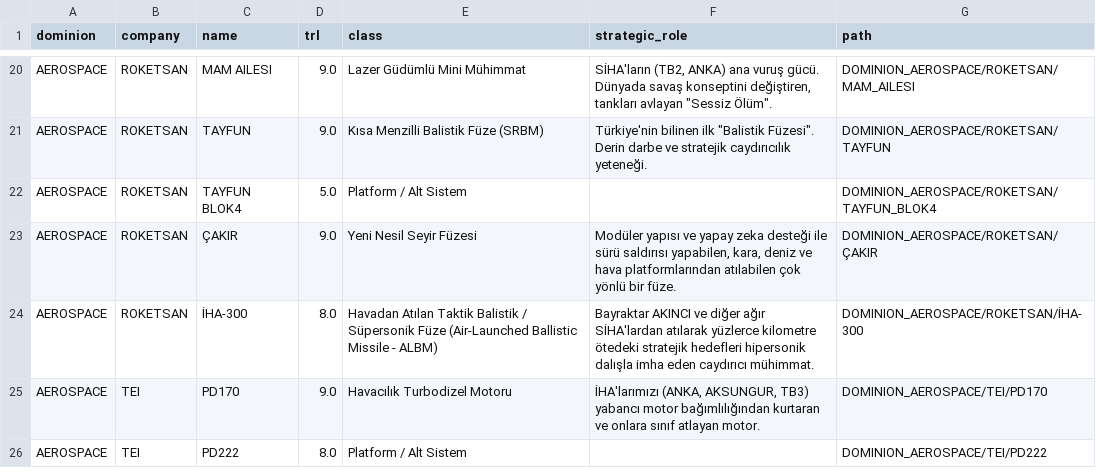
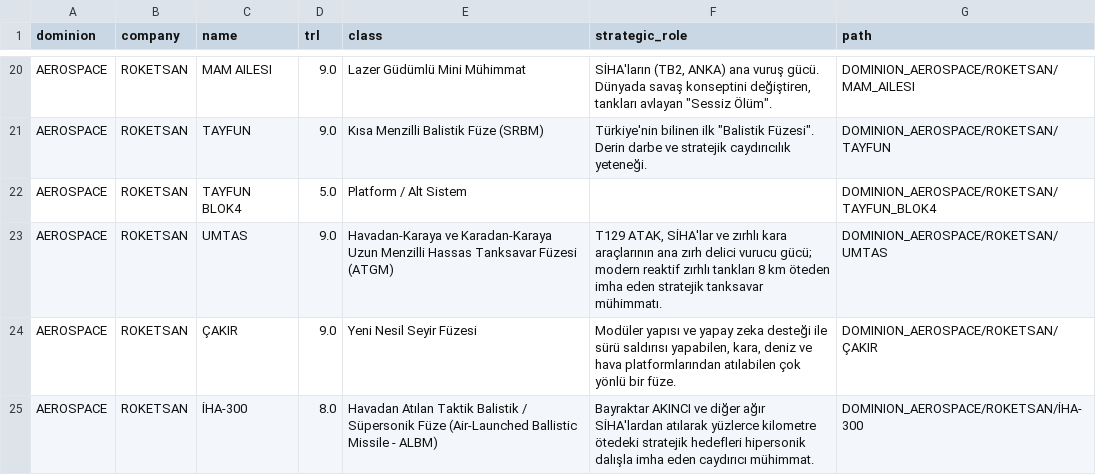
Before and after one commit to bahattinyunus/Milli-Teknoloji-Envanteri, a CSV file: inventory_data.csv, drawn as a sheet; only a part is shown, gaps mark what is left out; the shorter side is filled out with more unchanged rows; the diff covers the shown part only; the diff names each change by its address in the sheet, - before the commit and + after, or states it on an @@ line.

```diff
--- a/inventory_data.csv
+++ b/inventory_data.csv
+row 23: AEROSPACE | ROKETSAN | UMTAS | 9.0 | Havadan-Karaya ve Karadan-Karaya Uzun Menzilli Hassas Tanksavar Füzesi (ATGM) | T129 ATAK, SİHA'lar ve zırhlı kara araçlarının ana zırh delici vurucu gücü; modern reaktif zırhlı tankları 8 km öteden imha eden stratejik tanksavar mühimmatı. | DOMINION_AEROSPACE/ROKETSAN/UMTAS
```
Also changed, not shown: 14 added rows and 1 removed row elsewhere in this file, 40 other files.
